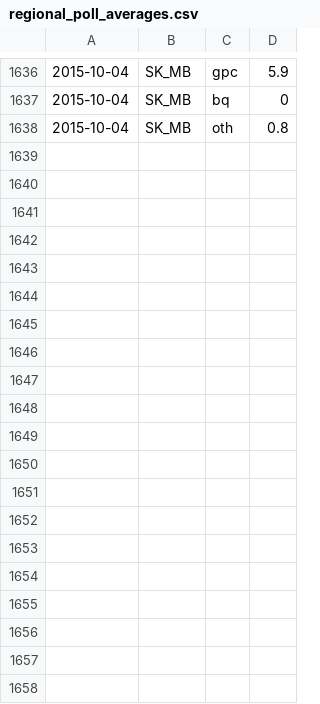
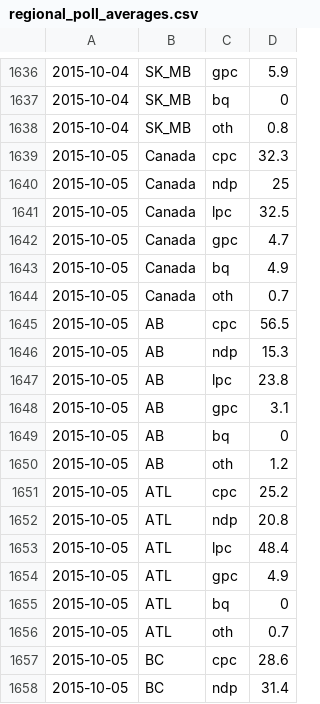
Before and after one commit to j3camero/canada-election-forecast, a CSV file: regional_poll_averages.csv, drawn as a sheet; only a part is shown, gaps mark what is left out; the diff covers the shown part only.

Commit message:
Data update for Oct 6

```diff
--- a/regional_poll_averages.csv
+++ b/regional_poll_averages.csv
@@ -1638 +1638,21 @@
 2015-10-04,SK_MB,oth,0.8
+2015-10-05,Canada,cpc,32.3
+2015-10-05,Canada,ndp,25
+2015-10-05,Canada,lpc,32.5
+2015-10-05,Canada,gpc,4.7
+2015-10-05,Canada,bq,4.9
+2015-10-05,Canada,oth,0.7
+2015-10-05,AB,cpc,56.5
+2015-10-05,AB,ndp,15.3
+2015-10-05,AB,lpc,23.8
+2015-10-05,AB,gpc,3.1
+2015-10-05,AB,bq,0
+2015-10-05,AB,oth,1.2
+2015-10-05,ATL,cpc,25.2
+2015-10-05,ATL,ndp,20.8
+2015-10-05,ATL,lpc,48.4
+2015-10-05,ATL,gpc,4.9
+2015-10-05,ATL,bq,0
+2015-10-05,ATL,oth,0.7
+2015-10-05,BC,cpc,28.6
+2015-10-05,BC,ndp,31.4
```
Also changed, not shown: 22 added rows elsewhere in this file, 2 other files.
